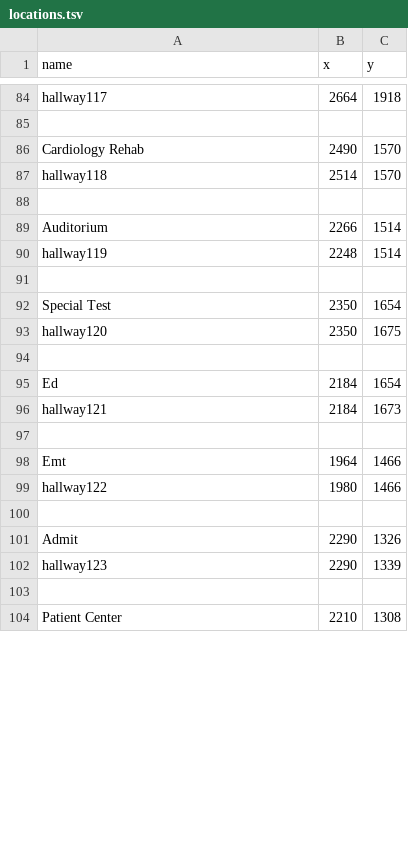
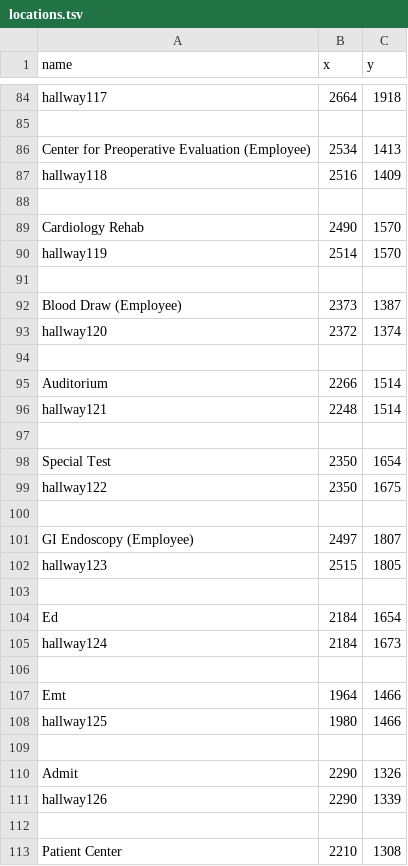
Before and after one commit to SoftEngTeamC/FaulknerMap2, a TSV file: src/main/resources/data/floor1/locations.tsv, drawn as a sheet; only a part is shown, gaps mark what is left out; the diff covers the shown part only.

Commit message:
Update locations.tsv

```diff
--- a/src/main/resources/data/floor1/locations.tsv
+++ b/src/main/resources/data/floor1/locations.tsv
@@ -85,19 +85,28 @@ hallway117	2664	1918
 
+Center for Preoperative Evaluation (Employee)	2534	1413
+hallway118	2516	1409
+
 Cardiology Rehab	2490	1570
-hallway118	2514	1570
+hallway119	2514	1570
+
+Blood Draw (Employee)	2373	1387
+hallway120	2372	1374
 
 Auditorium	2266	1514
-hallway119	2248	1514
+hallway121	2248	1514
 
 Special Test	2350	1654
-hallway120	2350	1675
+hallway122	2350	1675
+
+GI Endoscopy (Employee)	2497	1807
+hallway123	2515	1805
 
 Ed	2184	1654
-hallway121	2184	1673
+hallway124	2184	1673
 
 Emt	1964	1466
-hallway122	1980	1466
+hallway125	1980	1466
 
 Admit	2290	1326
-hallway123	2290	1339
+hallway126	2290	1339
 
```
Also changed, not shown: 9 added rows and 2 edited cells elsewhere in this file.
